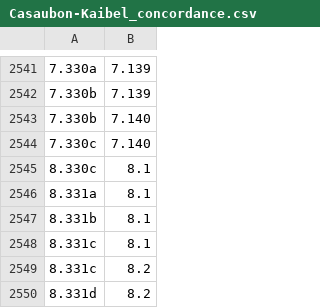
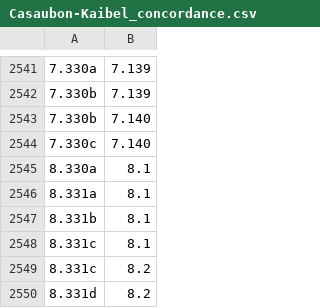
Before and after one commit to DigitalAthenaeus/citation-systems, a CSV file: Casaubon-Kaibel_concordance.csv, drawn as a sheet; only a part is shown, gaps mark what is left out.

Commit message:
concordance

```diff
--- a/Casaubon-Kaibel_concordance.csv
+++ b/Casaubon-Kaibel_concordance.csv
@@ -2544,3 +2544,3 @@
 7.330c,7.140
-8.330c,8.1
+8.330a,8.1
 8.331a,8.1
```
